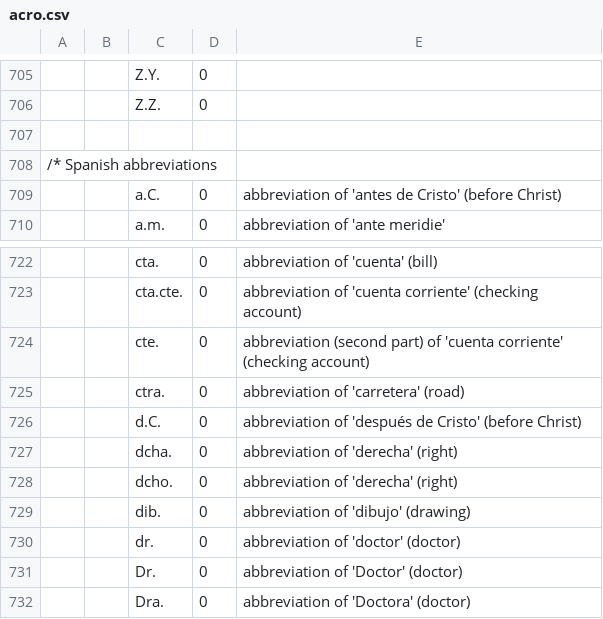
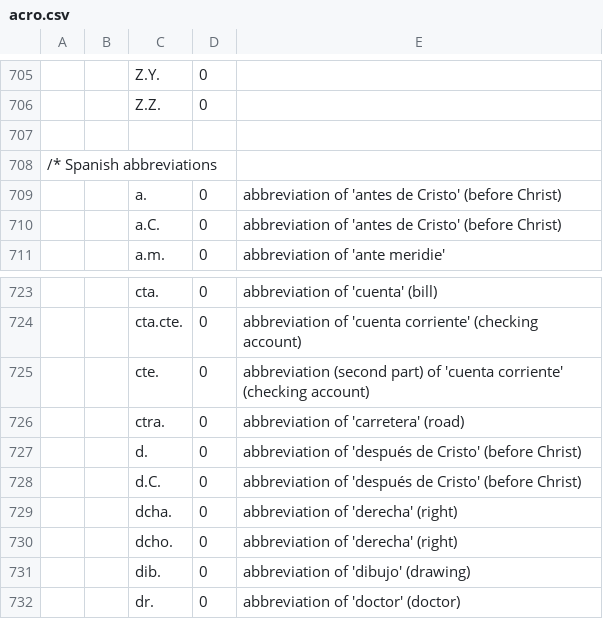
Before and after one commit to intersystems/iknow, a CSV file: language_models/es/acro.csv, drawn as a sheet; only a part is shown, gaps mark what is left out; the shorter side is filled out with more unchanged rows; the diff names each change by its address in the sheet, - before the commit and + after, or states it on an @@ line.

```diff
--- a/language_models/es/acro.csv
+++ b/language_models/es/acro.csv
+row 709:  |  | a. | 0 | abbreviation of 'antes de Cristo' (before Christ)
+row 727:  |  | d. | 0 | abbreviation of 'después de Cristo' (before Christ)
```
Also changed, not shown: language_models/es/labels.csv, language_models/es/regex.csv, 29 other files.
